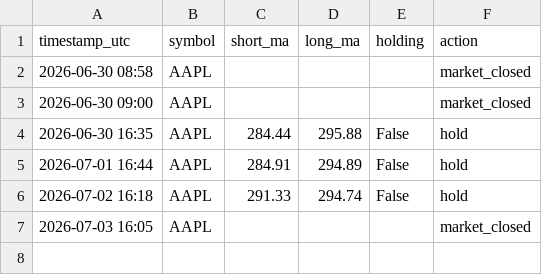
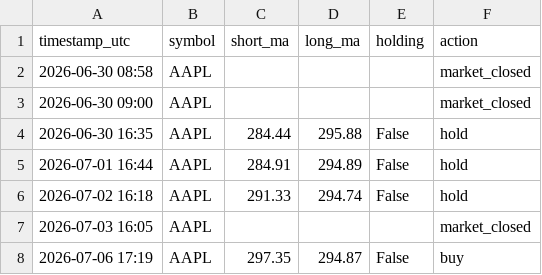
Before and after one commit to cheeroo2020/cadence, a CSV file: bot_log.csv, drawn as a sheet.

```diff
--- a/bot_log.csv
+++ b/bot_log.csv
@@ -7 +7,2 @@ timestamp_utc,symbol,short_ma,long_ma,holding,action
 2026-07-03 16:05,AAPL,,,,market_closed
+2026-07-06 17:19,AAPL,297.35,294.87,False,buy
```
